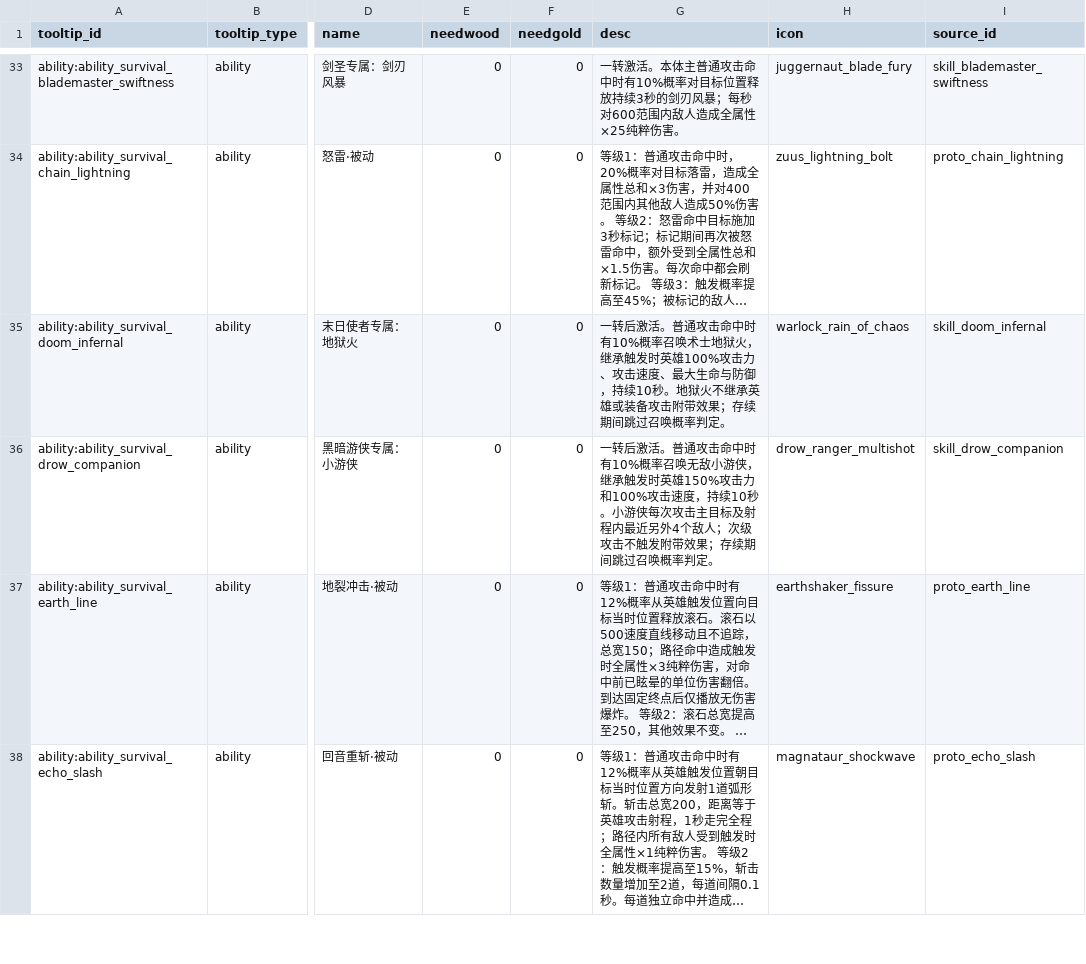
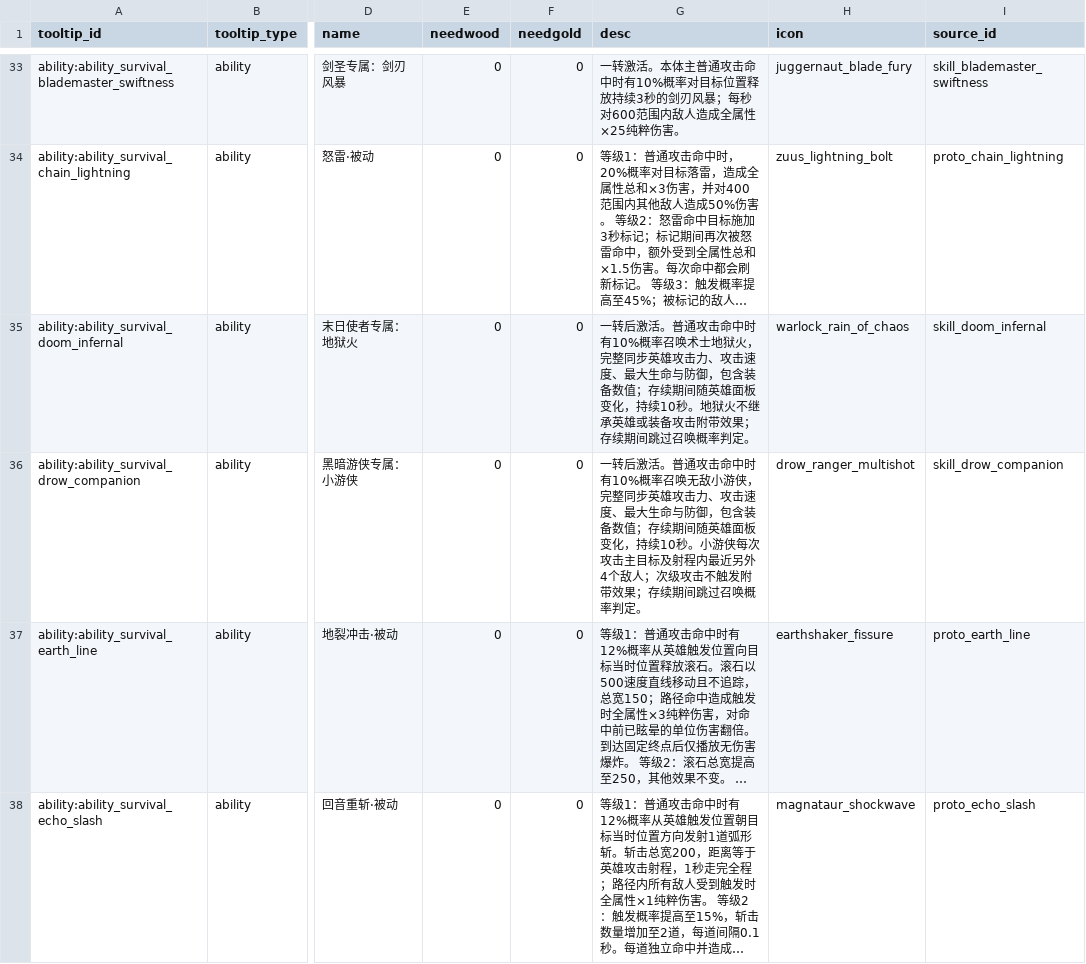
Before and after one commit to MouOwO/Survival, a CSV file: data/csv/公共规则/tooltip_definitions.csv, drawn as a sheet; only a part is shown, gaps mark what is left out; long unchanged cells end in …; the diff names each change by its address in the sheet, - before the commit and + after, or states it on an @@ line.

```diff
--- a/data/csv/公共规则/tooltip_definitions.csv
+++ b/data/csv/公共规则/tooltip_definitions.csv
-G35 (desc): …地狱火，继承触发时英雄100%攻击力、攻击速度、最大生命与防御，持续10…
+G35 (desc): …地狱火，完整同步英雄攻击力、攻击速度、最大生命与防御，包含装备数值；存续期间随英雄面板变化，持续10…
-G36 (desc): …小游侠，继承触发时英雄150%攻击力和100%攻击速度，持续10…
+G36 (desc): …小游侠，完整同步英雄攻击力、攻击速度、最大生命与防御，包含装备数值；存续期间随英雄面板变化，持续10…
```
Also changed, not shown: data/csv/建筑与工人系统/防御塔/tower_class_lightning.csv, data/csv/怪物与波次系统/monster_archetypes.csv, 51 other files.
